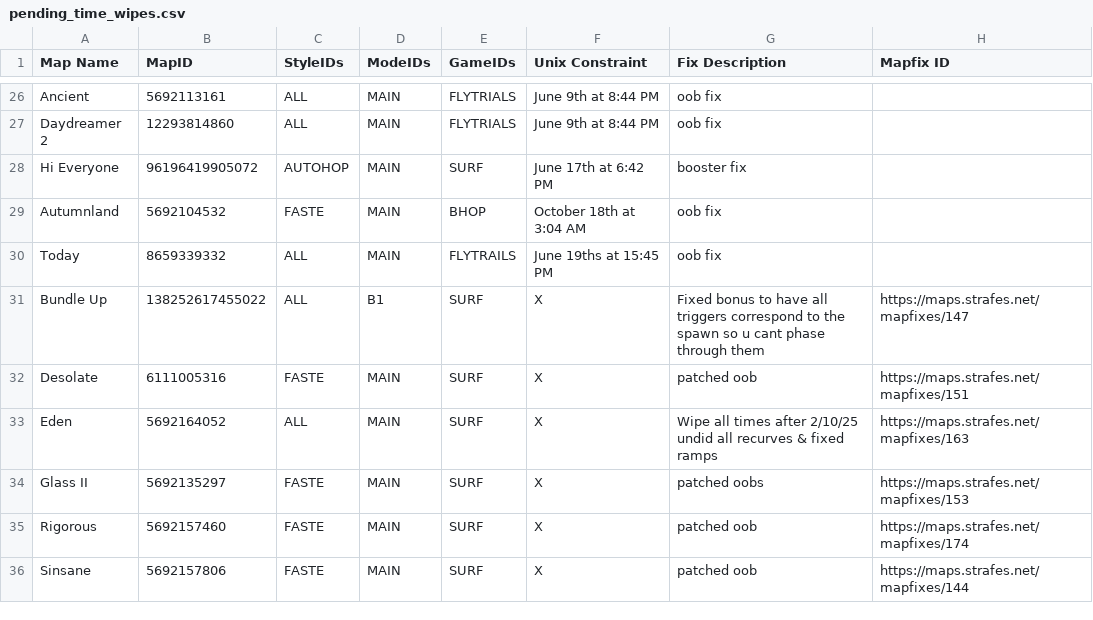
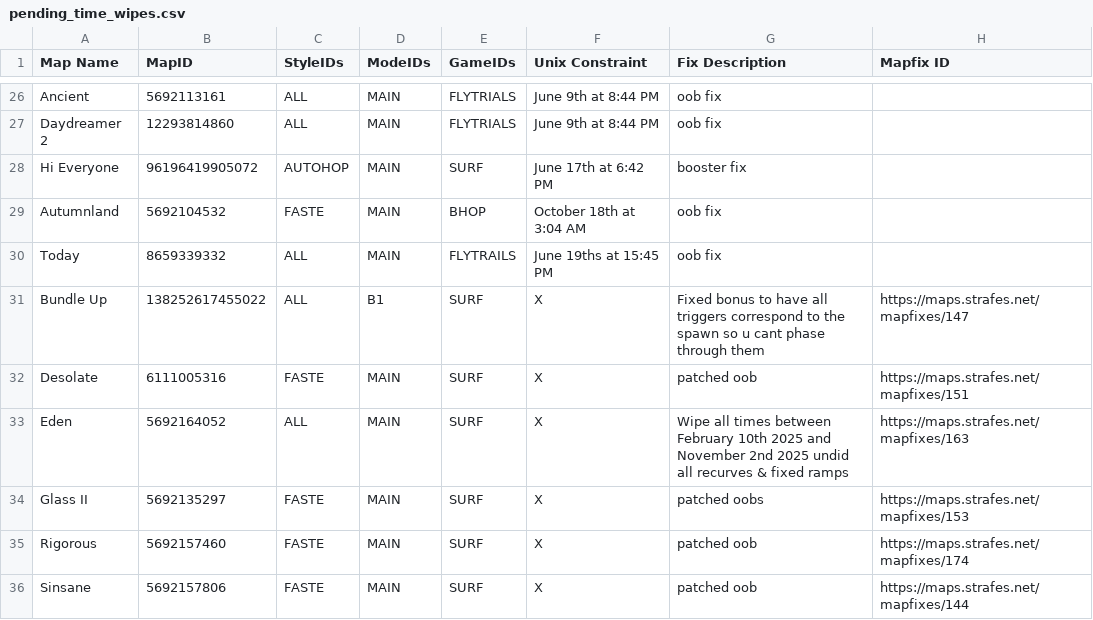
Before and after one commit to StrafesNET/map-tracking, a CSV file: pending_time_wipes.csv, drawn as a sheet; only a part is shown, gaps mark what is left out.

Commit message:
Update pending_time_wipes.csv

```diff
--- a/pending_time_wipes.csv
+++ b/pending_time_wipes.csv
@@ -32,3 +32,3 @@ Bundle Up, 138252617455022, ALL, B1, SURF, X, Fixed bonus to have all triggers c
 Desolate, 6111005316, FASTE, MAIN, SURF, X, patched oob, https://maps.strafes.net/mapfixes/151
-Eden, 5692164052, ALL, MAIN, SURF, X, Wipe all times after 2/10/25 undid all recurves & fixed ramps, https://maps.strafes.net/mapfixes/163
+Eden, 5692164052, ALL, MAIN, SURF, X, Wipe all times between February 10th 2025 and November 2nd 2025 undid all recurves & fixed ramps, https://maps.strafes.net/mapfixes/163
 Glass II, 5692135297, FASTE, MAIN, SURF, X, patched oobs, https://maps.strafes.net/mapfixes/153
```
